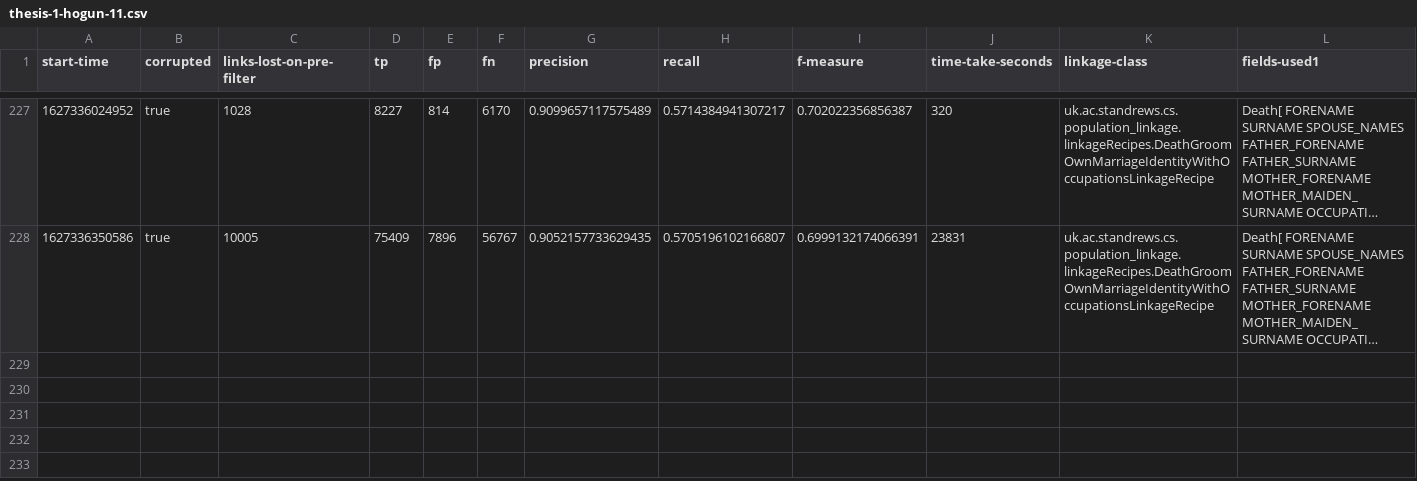
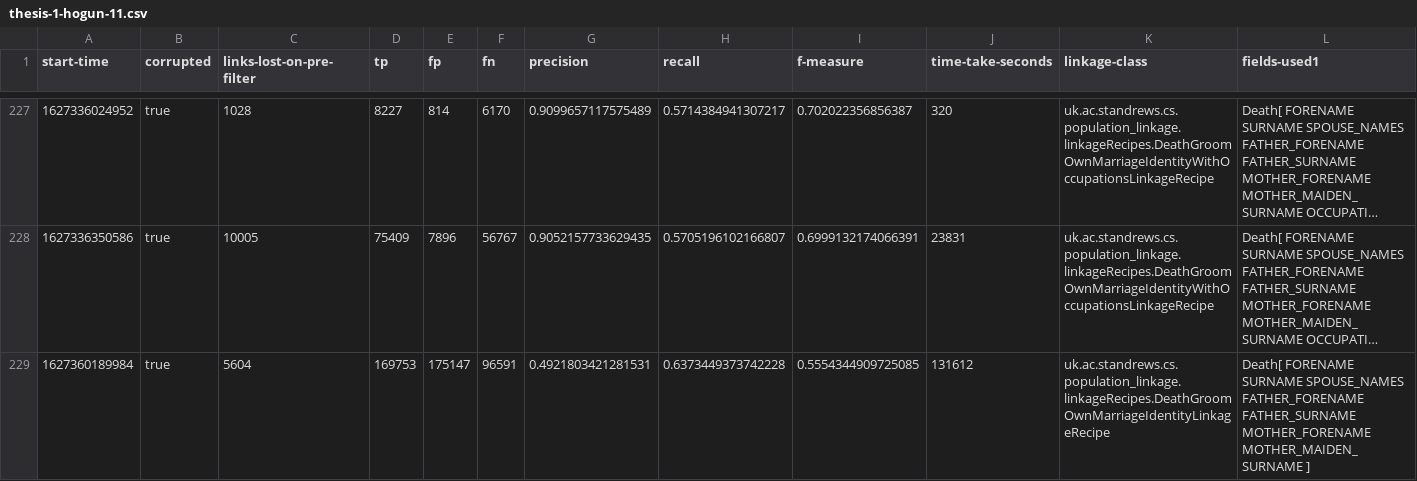
Before and after one commit to stacs-srg/population-linkage, a CSV file: cluster-runs/results/thesis-1-hogun-11.csv, drawn as a sheet; only a part is shown, gaps mark what is left out; long unchanged cells end in …; rows hold the shown columns only; the diff names each change by its address in the sheet, - before the commit and + after, or states it on an @@ line.

Commit message:
Results from hogun-11

```diff
--- a/cluster-runs/results/thesis-1-hogun-11.csv
+++ b/cluster-runs/results/thesis-1-hogun-11.csv
+row 229: 1627360189984 | true | 5604 | 169753 | 175147 | 96591 | 0.4921803421281531 | 0.6373449373742228 | 0.5554344909725085 | 131612 | uk.ac.standrews.cs.population_linkage.linkageRecipes.DeathGroomOwnMarriageIdentityLinkageRecipe | Death[ FORENAME SURNAME SPOUSE_NAMES FATHER_FORENAME FATHER_SURNAME MOTHER_FORENAME MOTHER_MAIDEN_SURNAME ]
```
Also changed, not shown: cluster-runs/jobQ/split/hogun-11-job-list.csv.
